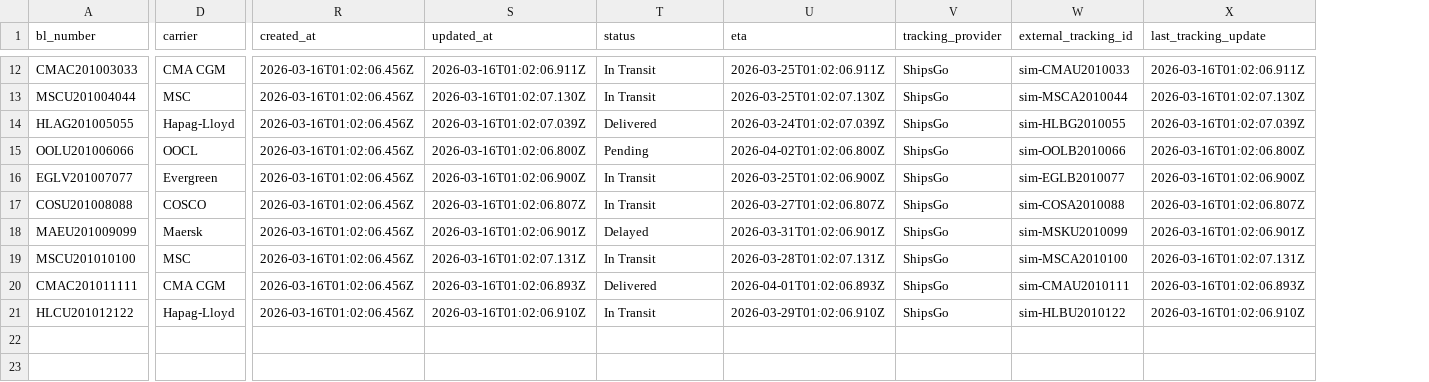
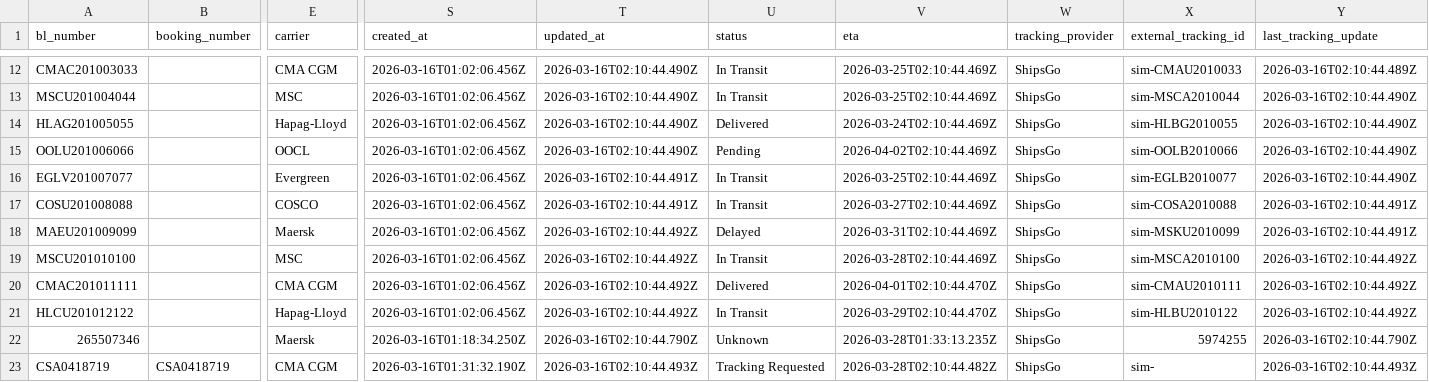
Before and after one commit to novaflow000/freightcommand, a CSV file: data/shipments.csv, drawn as a sheet; only a part is shown, gaps mark what is left out; addresses are those after the commit; rows hold the shown columns only; the diff covers the shown part only; the diff names each change by its address in the sheet, - before the commit and + after, or states it on an @@ line.

```diff
--- a/data/shipments.csv
+++ b/data/shipments.csv
+column B (booking_number), empty
-T12 (updated_at): 2026-03-16T01:02:06.911Z
+T12 (updated_at): 2026-03-16T02:10:44.490Z
-V12 (eta): 2026-03-25T01:02:06.911Z
+V12 (eta): 2026-03-25T02:10:44.469Z
-Y12 (last_tracking_update): 2026-03-16T01:02:06.911Z
+Y12 (last_tracking_update): 2026-03-16T02:10:44.489Z
-T13 (updated_at): 2026-03-16T01:02:07.130Z
+T13 (updated_at): 2026-03-16T02:10:44.490Z
-V13 (eta): 2026-03-25T01:02:07.130Z
+V13 (eta): 2026-03-25T02:10:44.469Z
-Y13 (last_tracking_update): 2026-03-16T01:02:07.130Z
+Y13 (last_tracking_update): 2026-03-16T02:10:44.490Z
-T14 (updated_at): 2026-03-16T01:02:07.039Z
+T14 (updated_at): 2026-03-16T02:10:44.490Z
-V14 (eta): 2026-03-24T01:02:07.039Z
+V14 (eta): 2026-03-24T02:10:44.469Z
-Y14 (last_tracking_update): 2026-03-16T01:02:07.039Z
+Y14 (last_tracking_update): 2026-03-16T02:10:44.490Z
-T15 (updated_at): 2026-03-16T01:02:06.800Z
+T15 (updated_at): 2026-03-16T02:10:44.490Z
-V15 (eta): 2026-04-02T01:02:06.800Z
+V15 (eta): 2026-04-02T02:10:44.469Z
-Y15 (last_tracking_update): 2026-03-16T01:02:06.800Z
+Y15 (last_tracking_update): 2026-03-16T02:10:44.490Z
-T16 (updated_at): 2026-03-16T01:02:06.900Z
+T16 (updated_at): 2026-03-16T02:10:44.491Z
-V16 (eta): 2026-03-25T01:02:06.900Z
+V16 (eta): 2026-03-25T02:10:44.469Z
-Y16 (last_tracking_update): 2026-03-16T01:02:06.900Z
+Y16 (last_tracking_update): 2026-03-16T02:10:44.490Z
-T17 (updated_at): 2026-03-16T01:02:06.807Z
+T17 (updated_at): 2026-03-16T02:10:44.491Z
-V17 (eta): 2026-03-27T01:02:06.807Z
+V17 (eta): 2026-03-27T02:10:44.469Z
-Y17 (last_tracking_update): 2026-03-16T01:02:06.807Z
+Y17 (last_tracking_update): 2026-03-16T02:10:44.491Z
-T18 (updated_at): 2026-03-16T01:02:06.901Z
+T18 (updated_at): 2026-03-16T02:10:44.492Z
-V18 (eta): 2026-03-31T01:02:06.901Z
+V18 (eta): 2026-03-31T02:10:44.469Z
-Y18 (last_tracking_update): 2026-03-16T01:02:06.901Z
+Y18 (last_tracking_update): 2026-03-16T02:10:44.491Z
-T19 (updated_at): 2026-03-16T01:02:07.131Z
+T19 (updated_at): 2026-03-16T02:10:44.492Z
-V19 (eta): 2026-03-28T01:02:07.131Z
+V19 (eta): 2026-03-28T02:10:44.469Z
-Y19 (last_tracking_update): 2026-03-16T01:02:07.131Z
+Y19 (last_tracking_update): 2026-03-16T02:10:44.492Z
-T20 (updated_at): 2026-03-16T01:02:06.893Z
+T20 (updated_at): 2026-03-16T02:10:44.492Z
-V20 (eta): 2026-04-01T01:02:06.893Z
+V20 (eta): 2026-04-01T02:10:44.470Z
-Y20 (last_tracking_update): 2026-03-16T01:02:06.893Z
+Y20 (last_tracking_update): 2026-03-16T02:10:44.492Z
-T21 (updated_at): 2026-03-16T01:02:06.910Z
+T21 (updated_at): 2026-03-16T02:10:44.492Z
-V21 (eta): 2026-03-29T01:02:06.910Z
+V21 (eta): 2026-03-29T02:10:44.470Z
-Y21 (last_tracking_update): 2026-03-16T01:02:06.910Z
+Y21 (last_tracking_update): 2026-03-16T02:10:44.492Z
+row 22: 265507346 |  | Maersk | 2026-03-16T01:18:34.250Z | 2026-03-16T02:10:44.790Z | Unknown | 2026-03-28T01:33:13.235Z | ShipsGo | 5974255 | 2026-03-16T02:10:44.790Z
+row 23: CSA0418719 | CSA0418719 | CMA CGM | 2026-03-16T01:31:32.190Z | 2026-03-16T02:10:44.493Z | Tracking Requested | 2026-03-28T02:10:44.482Z | ShipsGo | sim- | 2026-03-16T02:10:44.493Z
```
Also changed, not shown: 5 added rows and 30 edited cells elsewhere in this file, 21 other files.
